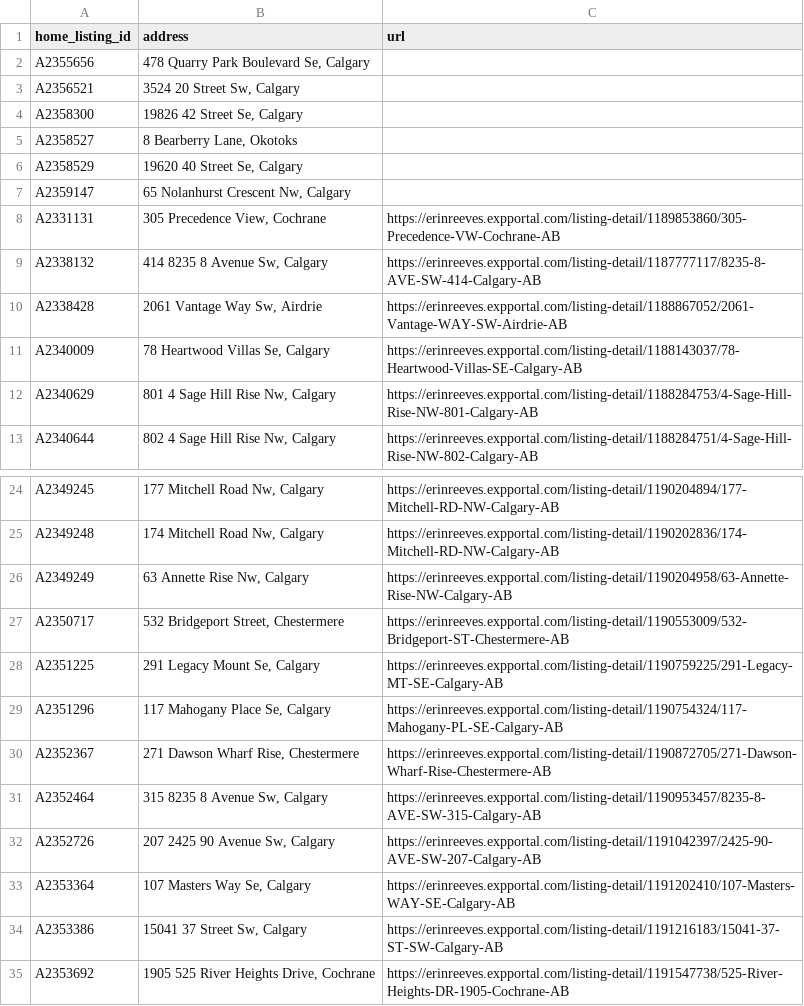
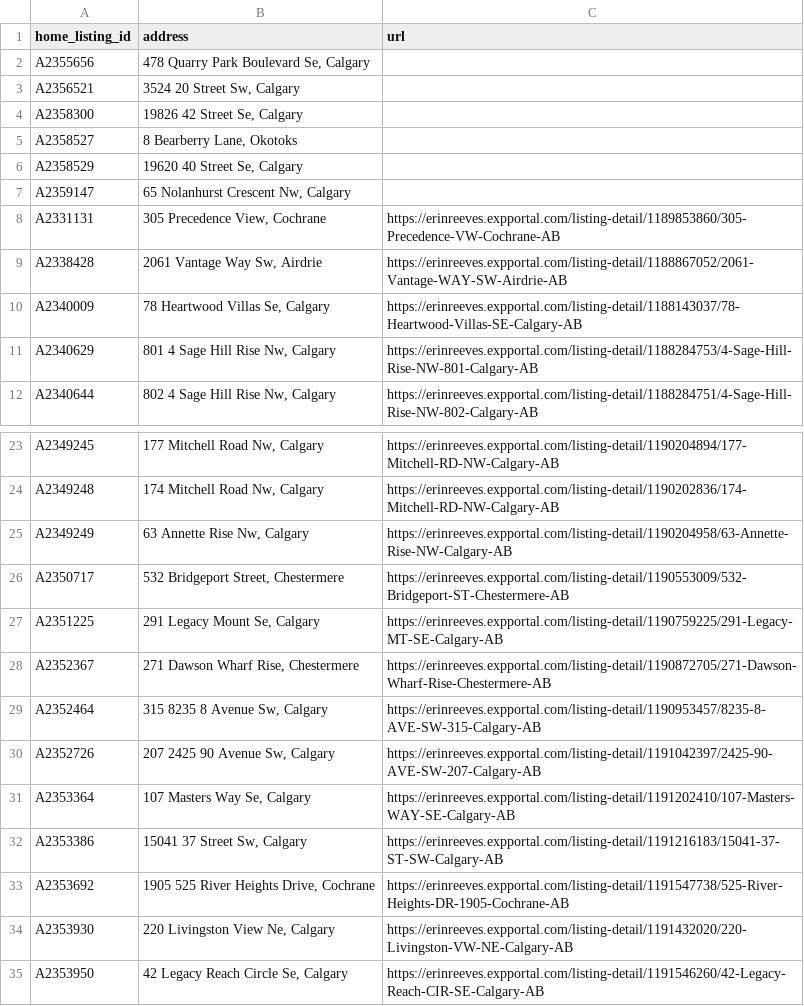
Before and after one commit to navigatormm/reeves-listings-feed, a CSV file: listing_urls.csv, drawn as a sheet; only a part is shown, gaps mark what is left out; the shorter side is filled out with more unchanged rows; the diff names each change by its address in the sheet, - before the commit and + after, or states it on an @@ line.

```diff
--- a/listing_urls.csv
+++ b/listing_urls.csv
-row 9: A2338132 | 414 8235 8 Avenue Sw, Calgary | https://erinreeves.expportal.com/listing-detail/1187777117/8235-8-AVE-SW-414-Calgary-AB
-row 29: A2351296 | 117 Mahogany Place Se, Calgary | https://erinreeves.expportal.com/listing-detail/1190754324/117-Mahogany-PL-SE-Calgary-AB
```
Also changed, not shown: feed.csv.
